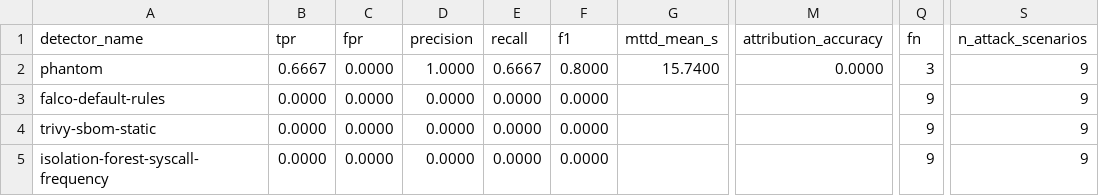
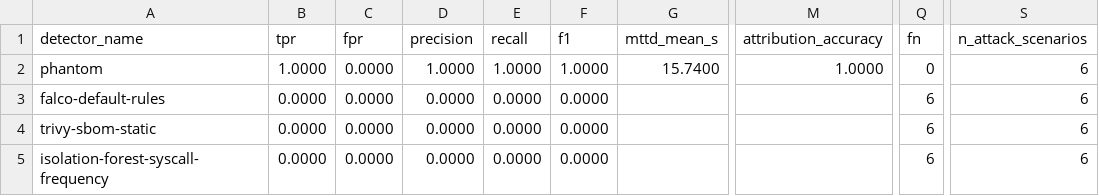
Before and after one commit to harsh123-dev/phantom-ebpf, a CSV file: research/evaluation/results3/table_1_detection_performance.csv, drawn as a sheet; only a part is shown, gaps mark what is left out; the diff names each change by its address in the sheet, - before the commit and + after, or states it on an @@ line.

Commit message:
docs(eval): update paper evaluation tables and reports for 6 valid runs (N=6)

```diff
--- a/research/evaluation/results3/table_1_detection_performance.csv
+++ b/research/evaluation/results3/table_1_detection_performance.csv
-B2 (tpr): 0.6667
+B2 (tpr): 1.0000
-E2 (recall): 0.6667
+E2 (recall): 1.0000
-F2 (f1): 0.8000
+F2 (f1): 1.0000
-M2 (attribution_accuracy): 0.0000
+M2 (attribution_accuracy): 1.0000
-Q2 (fn): 3
+Q2 (fn): 0
-S2:S5 (n_attack_scenarios): 9
+S2:S5 (n_attack_scenarios): 6
-Q3:Q5 (fn): 9
+Q3:Q5 (fn): 6
```
Also changed, not shown: 3 other files.
